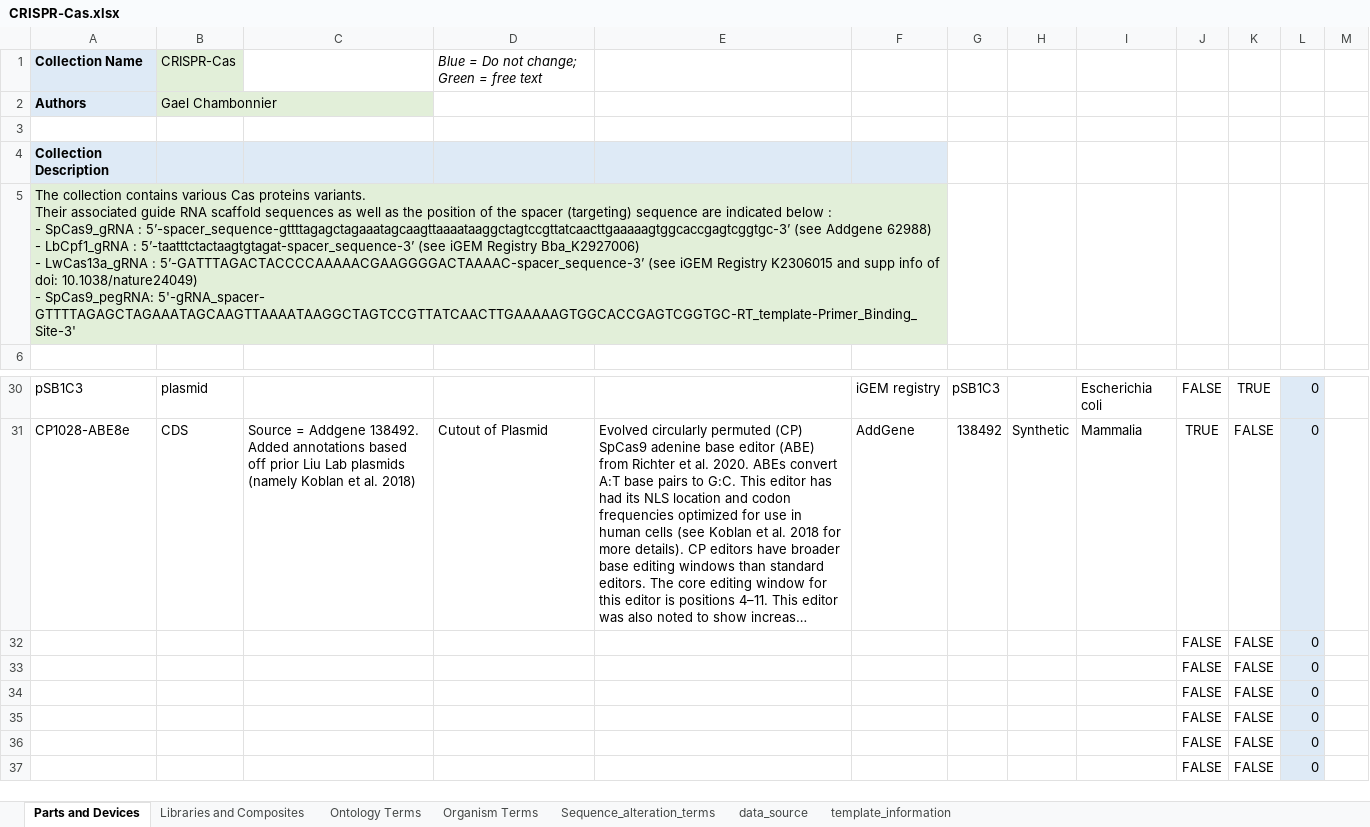
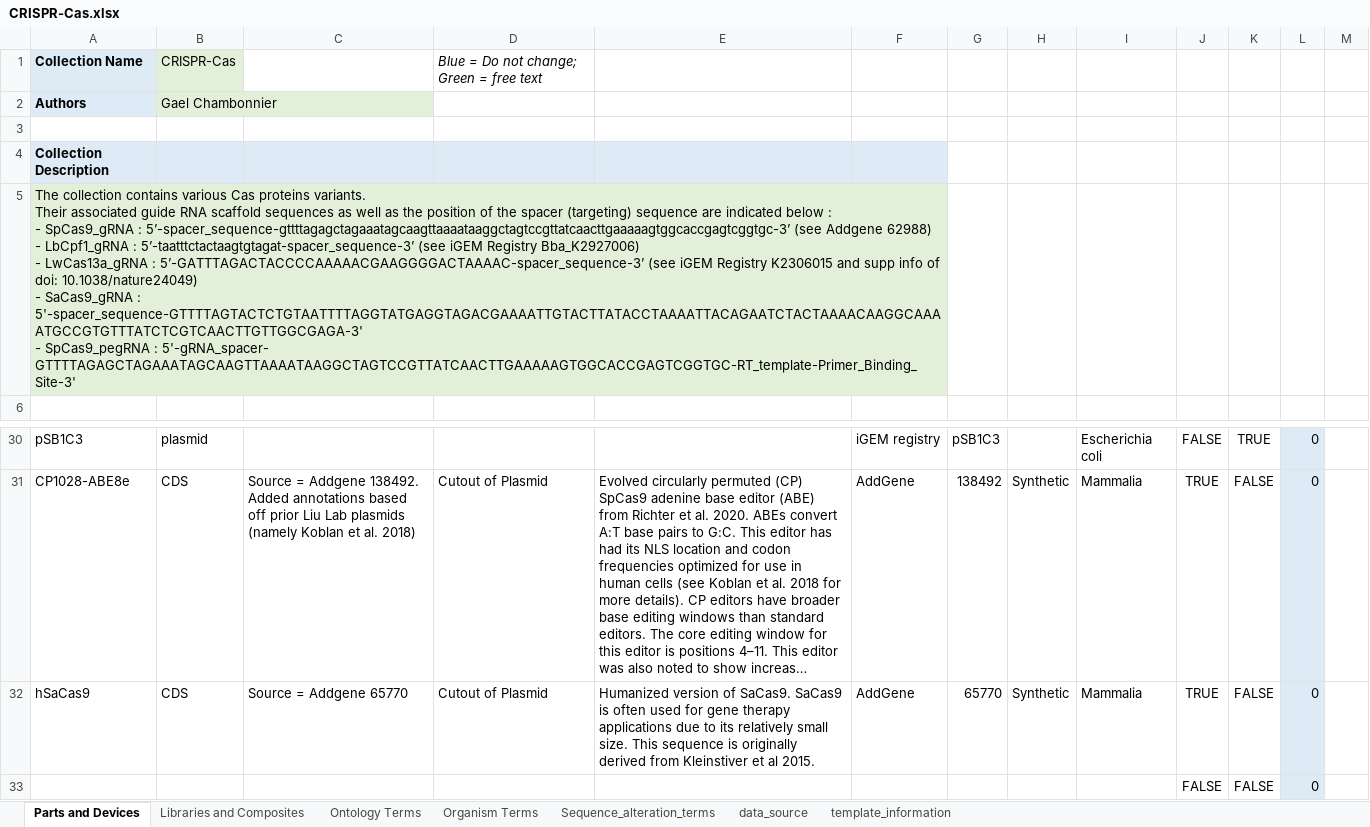
Before and after one commit to iGEM-Engineering/iGEM-distribution, an Excel workbook: CRISPR-Cas/CRISPR-Cas.xlsx, sheet Parts and Devices, drawn as a sheet; only a part is shown, gaps mark what is left out; the shorter side is filled out with more unchanged rows; long unchanged cells end in …; values as stored, in another font and other column widths than the file's, no borders; table styles not drawn; removed rows and columns are numbered as before the commit, all else as after; ↵ is a line break in a cell; the diff names each change by its address in the sheet, - before the commit and + after, or states it on an @@ line.

Commit message:
Added SaCas9
Added humanized SaCas9 and information on SaCas9 scaffold.

```diff
--- a/CRISPR-Cas/CRISPR-Cas.xlsx (sheet Parts and Devices)
+++ b/CRISPR-Cas/CRISPR-Cas.xlsx (sheet Parts and Devices)
-A5: …10.1038/nature24049) ↵ - SpCas9_pegRNA: 5'-gRNA_spacer- GTTTTAGAGCTAGAAATAGCAAGTTAAAATAAGGCTAGTCCGTTATCAACTTGAAAAAGTGGCACCGAGTCGGTGC-RT_template-Primer_Binding_Site-3'
+A5: …10.1038/nature24049) ↵ - SaCas9_gRNA : 5'-spacer_sequence-GTTTTAGTACTCTGTAATTTTAGGTATGAGGTAGACGAAAATTGTACTTATACCTAAAATTACAGAATCTACTAAAACAAGGCAAAATGCCGTGTTTATCTCGTCAACTTGTTGGCGAGA-3' ↵ - SpCas9_pegRNA : 5'-gRNA_spacer- GTTTTAGAGCTAGAAATAGCAAGTTAAAATAAGGCTAGTCCGTTATCAACTTGAAAAAGTGGCACCGAGTCGGTGC-RT_template-Primer_Binding_Site-3'
-row 32:  |  |  |  |  |  |  |  |  | FALSE | FALSE | 0
+row 32: hSaCas9 | CDS | Source = Addgene 65770 | Cutout of Plasmid | Humanized version of SaCas9. SaCas9 is often used for gene therapy applications due to its relatively small size. This sequence is originally derived from Kleinstiver et al 2015. | AddGene | 65770 | Synthetic | Mammalia | TRUE | FALSE | 0
```
Also changed, not shown: sheet Libraries and Composites, 1 other file.
